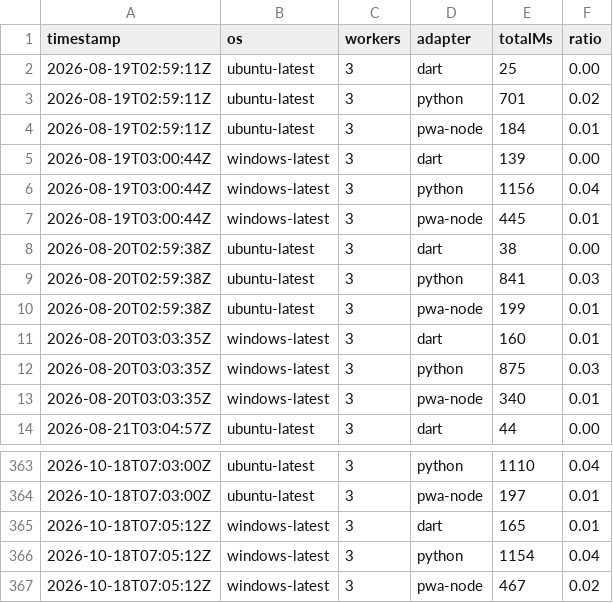
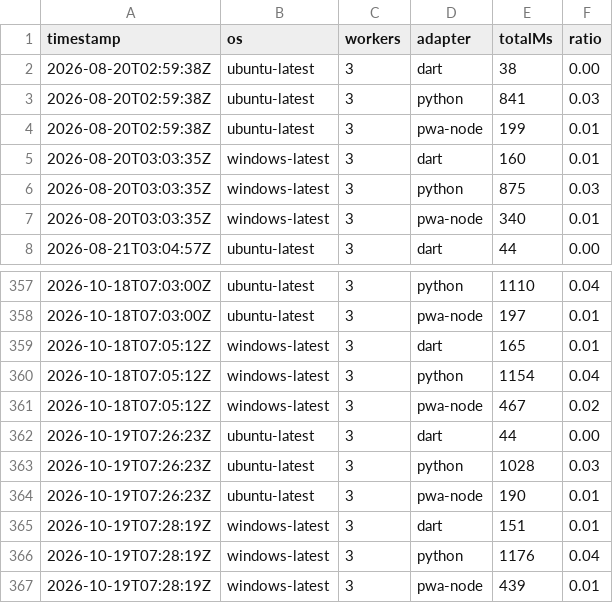
Before and after one commit to daffaar01/YOUNZCODE, a CSV file: .ci/dap-load-history.csv, drawn as a sheet; only a part is shown, gaps mark what is left out.

```diff
--- a/.ci/dap-load-history.csv
+++ b/.ci/dap-load-history.csv
@@ -1,8 +1,2 @@
 timestamp,os,workers,adapter,totalMs,ratio
-2026-08-19T02:59:11Z,ubuntu-latest,3,dart,25,0.00
-2026-08-19T02:59:11Z,ubuntu-latest,3,python,701,0.02
-2026-08-19T02:59:11Z,ubuntu-latest,3,pwa-node,184,0.01
-2026-08-19T03:00:44Z,windows-latest,3,dart,139,0.00
-2026-08-19T03:00:44Z,windows-latest,3,python,1156,0.04
-2026-08-19T03:00:44Z,windows-latest,3,pwa-node,445,0.01
 2026-08-20T02:59:38Z,ubuntu-latest,3,dart,38,0.00
@@ -367 +361,7 @@ timestamp,os,workers,adapter,totalMs,ratio
 2026-10-18T07:05:12Z,windows-latest,3,pwa-node,467,0.02
+2026-10-19T07:26:23Z,ubuntu-latest,3,dart,44,0.00
+2026-10-19T07:26:23Z,ubuntu-latest,3,python,1028,0.03
+2026-10-19T07:26:23Z,ubuntu-latest,3,pwa-node,190,0.01
+2026-10-19T07:28:19Z,windows-latest,3,dart,151,0.01
+2026-10-19T07:28:19Z,windows-latest,3,python,1176,0.04
+2026-10-19T07:28:19Z,windows-latest,3,pwa-node,439,0.01
```
